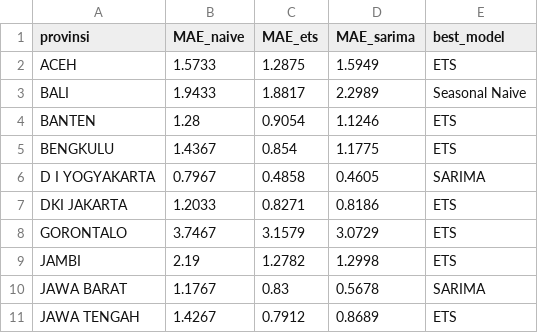
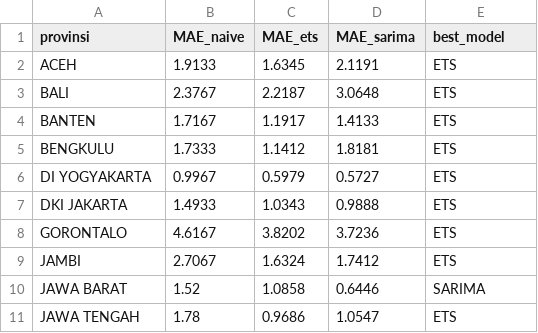
Before and after one commit to tiazara/paradoks-stis, a CSV file: outputs/pangantahan_validasi_model.csv, drawn as a sheet; only a part is shown; the diff covers the shown part only.

```diff
--- a/outputs/pangantahan_validasi_model.csv
+++ b/outputs/pangantahan_validasi_model.csv
@@ -1,11 +1,11 @@
 provinsi,MAE_naive,MAE_ets,MAE_sarima,best_model
-ACEH,1.5733,1.2875,1.5949,ETS
-BALI,1.9433,1.8817,2.2989,Seasonal Naive
-BANTEN,1.28,0.9054,1.1246,ETS
-BENGKULU,1.4367,0.854,1.1775,ETS
-D I YOGYAKARTA,0.7967,0.4858,0.4605,SARIMA
-DKI JAKARTA,1.2033,0.8271,0.8186,ETS
-GORONTALO,3.7467,3.1579,3.0729,ETS
-JAMBI,2.19,1.2782,1.2998,ETS
-JAWA BARAT,1.1767,0.83,0.5678,SARIMA
-JAWA TENGAH,1.4267,0.7912,0.8689,ETS
+ACEH,1.9133,1.6345,2.1191,ETS
+BALI,2.3767,2.2187,3.0648,ETS
+BANTEN,1.7167,1.1917,1.4133,ETS
+BENGKULU,1.7333,1.1412,1.8181,ETS
+DI YOGYAKARTA,0.9967,0.5979,0.5727,ETS
+DKI JAKARTA,1.4933,1.0343,0.9888,ETS
+GORONTALO,4.6167,3.8202,3.7236,ETS
+JAMBI,2.7067,1.6324,1.7412,ETS
+JAWA BARAT,1.52,1.0858,0.6446,SARIMA
+JAWA TENGAH,1.78,0.9686,1.0547,ETS
```
Also changed, not shown: 1 added row, 1 removed row and 83 edited cells elsewhere in this file, 3 other files.
